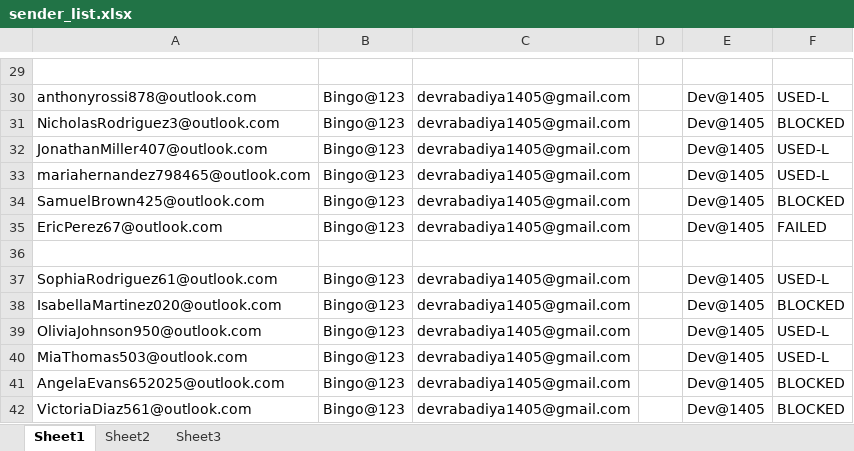
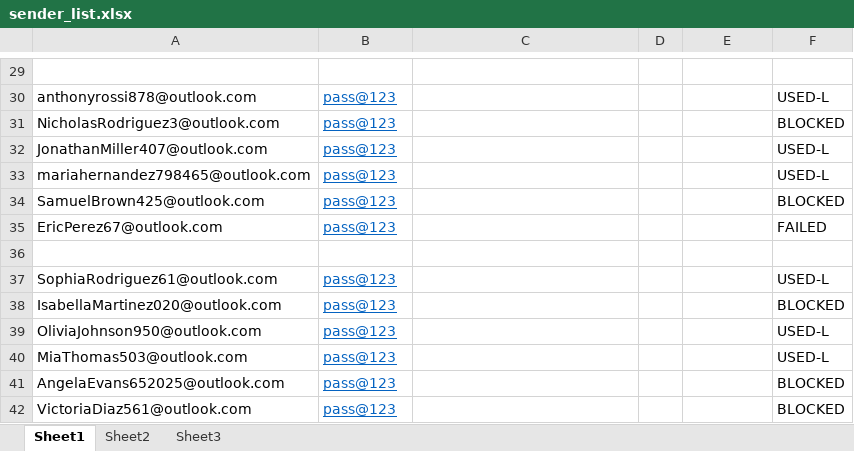
Before and after one commit to dhruv613/OutLook-Mail-Atumation, an Excel workbook: data/sender_list.xlsx, sheet Sheet1, drawn as a sheet; only a part is shown, gaps mark what is left out; values as stored, in another font and other column widths than the file's, no borders; the diff covers the shown part only; the diff names each change by its address in the sheet, - before the commit and + after, or states it on an @@ line.

```diff
--- a/data/sender_list.xlsx (sheet Sheet1)
+++ b/data/sender_list.xlsx (sheet Sheet1)
-B30:B35: Bingo@123
+B30:B35: pass@123
@@ B30:B35 underline: off → on, text colour: black → #0563C1 @@
-C30:C35: devrabadiya1405@gmail.com
+C30:C35: (empty)
-E30:E35: Dev@1405
+E30:E35: (empty)
-B37:B42: Bingo@123
+B37:B42: pass@123
@@ B37:B42 underline: off → on, text colour: black → #0563C1 @@
-C37:C42: devrabadiya1405@gmail.com
+C37:C42: (empty)
-E37:E42: Dev@1405
+E37:E42: (empty)
```
Also changed, not shown: 92 edited cells and cell formats elsewhere in this sheet, data/recipient_list.xlsx.
